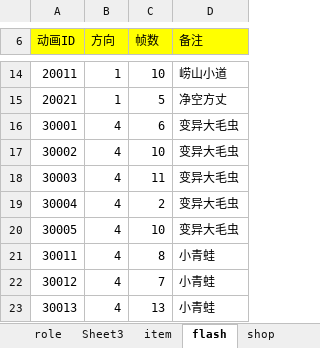
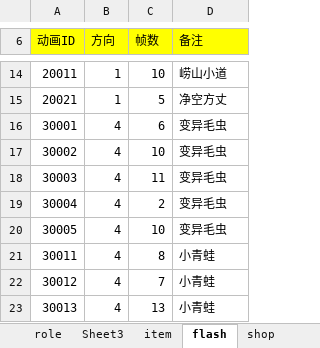
Before and after one commit to likang7/rpg_demo, an Excel workbook: comment/gameCouple-p1.xlsx, sheet flash, drawn as a sheet; only a part is shown, gaps mark what is left out; values as stored, in another font and other column widths than the file's, no borders; the diff names each change by its address in the sheet, - before the commit and + after, or states it on an @@ line.

```diff
--- a/comment/gameCouple-p1.xlsx (sheet flash)
+++ b/comment/gameCouple-p1.xlsx (sheet flash)
-D16:D20 (备注): 变异大毛虫
+D16:D20 (备注): 变异毛虫
```
Also changed, not shown: sheet role, 15 other files.
